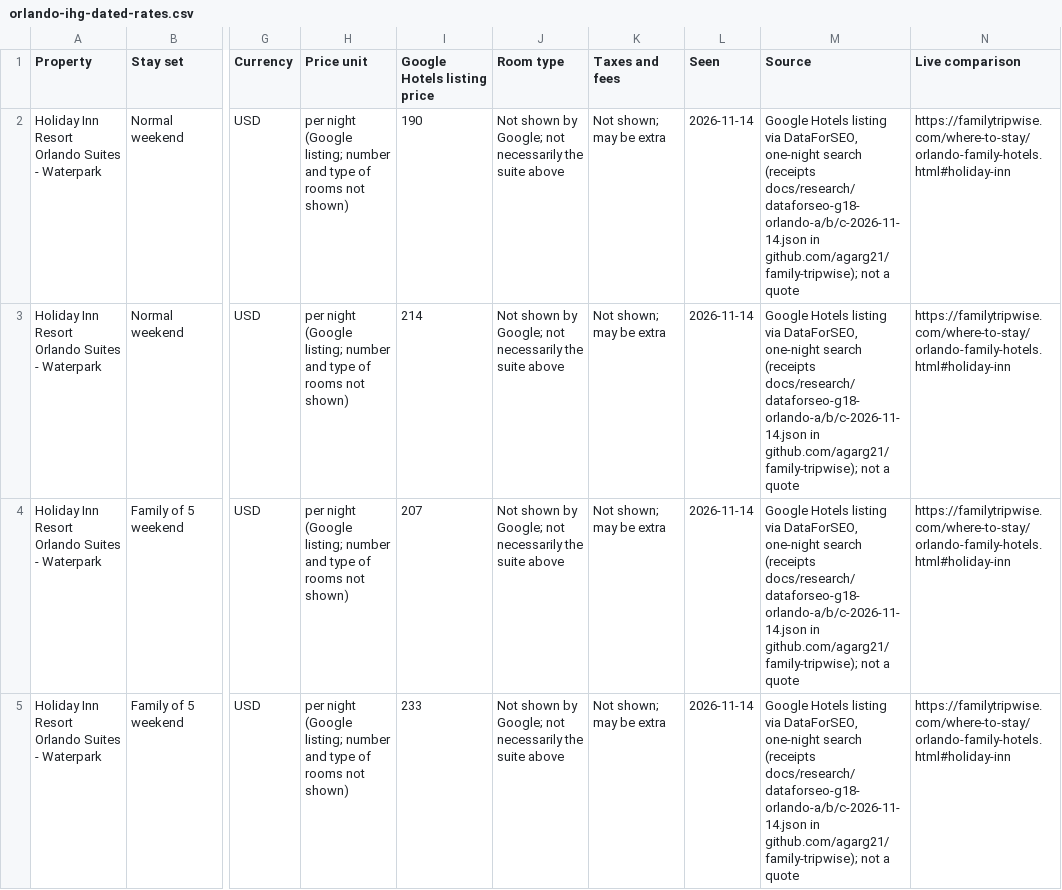
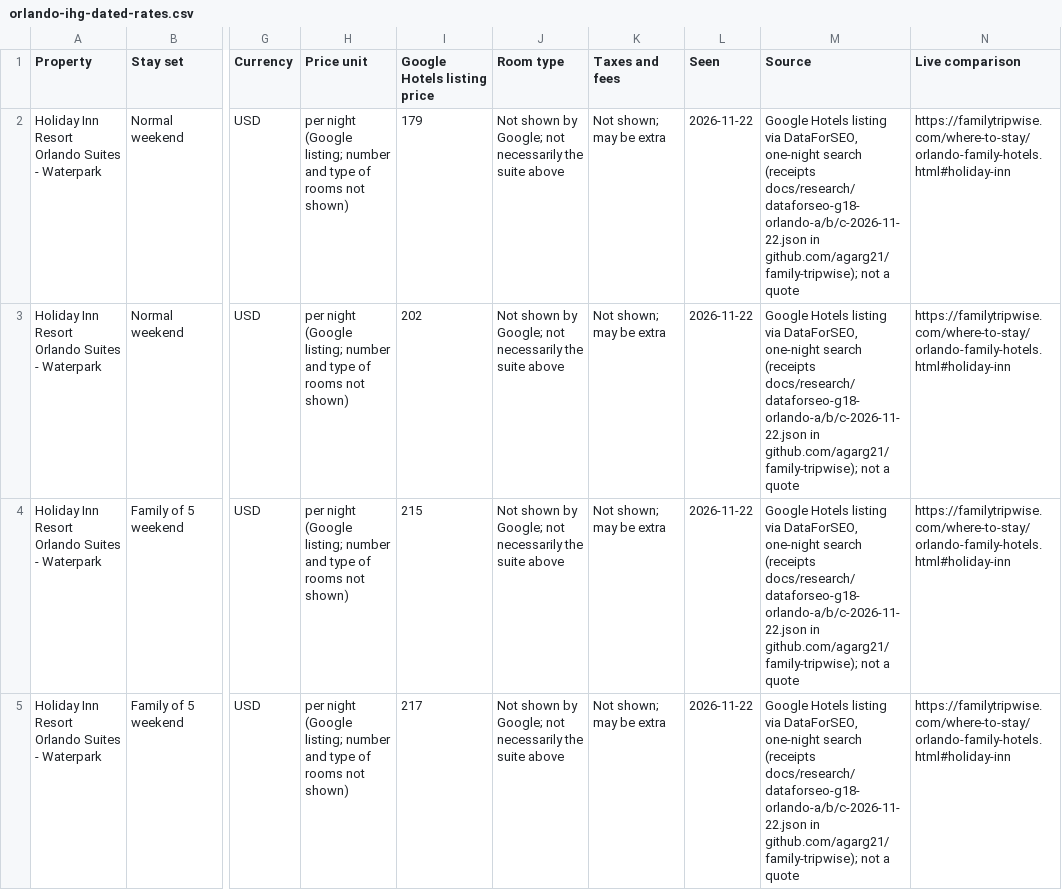
Before and after one commit to agarg21/family-tripwise, a CSV file: site/downloads/orlando-ihg-dated-rates.csv, drawn as a sheet; only a part is shown, gaps mark what is left out; the diff covers the shown part only; the diff names each change by its address in the sheet, - before the commit and + after, or states it on an @@ line.

```diff
--- a/site/downloads/orlando-ihg-dated-rates.csv
+++ b/site/downloads/orlando-ihg-dated-rates.csv
-I2 (Google Hotels listing price): 190
+I2 (Google Hotels listing price): 179
-L2:L5 (Seen): 2026-11-14
+L2:L5 (Seen): 2026-11-22
-M2:M5 (Source): …search (receipts docs/research/dataforseo-g18-orlando-a/b/c-2026-11-14.json in github.com/agarg21/family-tripwise);…
+M2:M5 (Source): …search (receipts docs/research/dataforseo-g18-orlando-a/b/c-2026-11-22.json in github.com/agarg21/family-tripwise);…
-I3 (Google Hotels listing price): 214
+I3 (Google Hotels listing price): 202
-I4 (Google Hotels listing price): 207
+I4 (Google Hotels listing price): 215
-I5 (Google Hotels listing price): 233
+I5 (Google Hotels listing price): 217
```
Also changed, not shown: 12 edited cells elsewhere in this file, site/downloads/orlando-dated-rates.csv, 13 other files.
